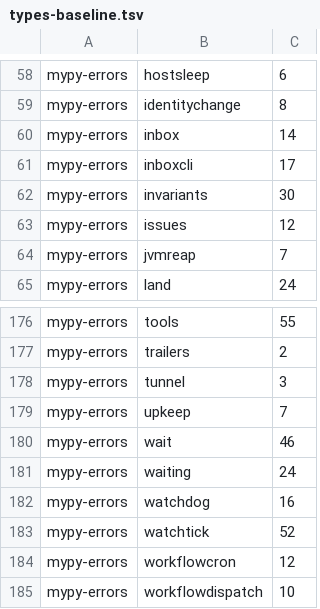
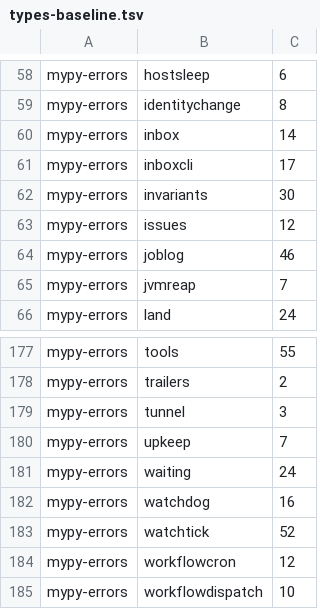
Before and after one commit to pawelkrupinski/agentctl, a TSV file: quality/types-baseline.tsv, drawn as a sheet; only a part is shown, gaps mark what is left out.

```diff
--- a/quality/types-baseline.tsv
+++ b/quality/types-baseline.tsv
@@ -63,2 +63,3 @@ mypy-errors	invariants	30
 mypy-errors	issues	12
+mypy-errors	joblog	46
 mypy-errors	jvmreap	7
@@ -179,3 +180,2 @@ mypy-errors	tunnel	3
 mypy-errors	upkeep	7
-mypy-errors	wait	46
 mypy-errors	waiting	24
```
Also changed, not shown: 9 other files.
